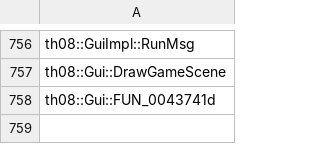
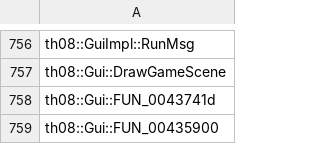
Before and after one commit to N0zoM1z0/th08, a CSV file: config/implemented.csv, drawn as a sheet; only a part is shown, gaps mark what is left out.

```diff
--- a/config/implemented.csv
+++ b/config/implemented.csv
@@ -758 +758,2 @@ th08::Gui::DrawGameScene
 th08::Gui::FUN_0043741d
+th08::Gui::FUN_00435900
```
Also changed, not shown: config/matches.csv, 7 other files.
